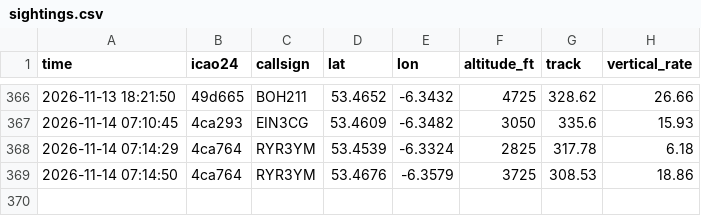
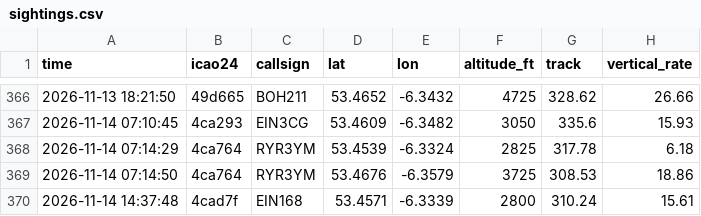
Before and after one commit to Jbot478/flight-tracker, a CSV file: analysis/observations/sightings.csv, drawn as a sheet; only a part is shown, gaps mark what is left out; the diff names each change by its address in the sheet, - before the commit and + after, or states it on an @@ line.

```diff
--- a/analysis/observations/sightings.csv
+++ b/analysis/observations/sightings.csv
+row 370: 2026-11-14 14:37:48 | 4cad7f | EIN168 | 53.4571 | -6.3339 | 2800 | 310.24 | 15.61
```
Also changed, not shown: analysis/observations/polls.csv.
